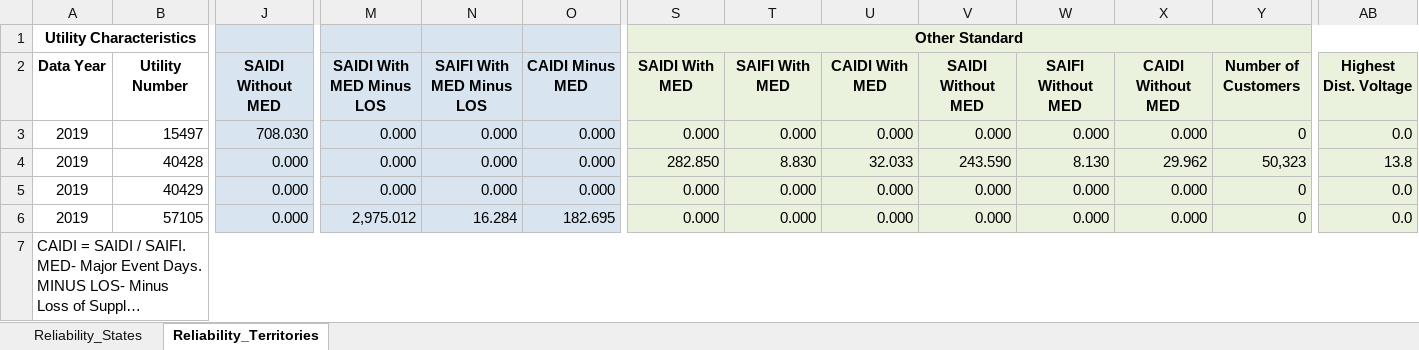
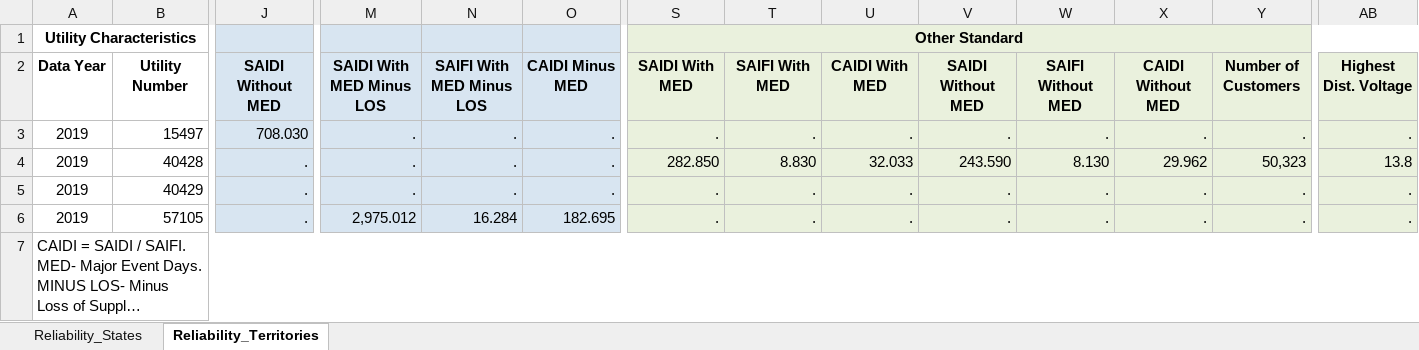
Before and after one commit to gloriadli/DS1_Final_Project, an Excel workbook: Data/Reliability_2019.xlsx, sheet Reliability_Territories, drawn as a sheet; only a part is shown, gaps mark what is left out; long unchanged cells end in …; values as stored, in another font and other column widths than the file's, no borders; the diff covers the shown part only; the diff names each change by its address in the sheet, - before the commit and + after, or states it on an @@ line.

```diff
--- a/Data/Reliability_2019.xlsx (sheet Reliability_Territories)
+++ b/Data/Reliability_2019.xlsx (sheet Reliability_Territories)
-M3:M5: 0.000
+M3:M5: .
-N3:N5: 0.000
+N3:N5: .
-O3:O5: 0.000
+O3:O5: .
-S3: 0.000
+S3: .
-T3: 0.000
+T3: .
-U3: 0.000
+U3: .
-V3: 0.000
+V3: .
-W3: 0.000
+W3: .
-X3: 0.000
+X3: .
-Y3: 0
+Y3: .
-AB3: 0.0
+AB3: .
-J4:J6: 0.000
+J4:J6: .
-S5:S6: 0.000
+S5:S6: .
-T5:T6: 0.000
+T5:T6: .
-U5:U6: 0.000
+U5:U6: .
-V5:V6: 0.000
+V5:V6: .
-W5:W6: 0.000
+W5:W6: .
-X5:X6: 0.000
+X5:X6: .
-Y5:Y6: 0
+Y5:Y6: .
-AB5:AB6: 0.0
+AB5:AB6: .
```
Also changed, not shown: 15 edited cells elsewhere in this sheet, sheet Reliability_States, hidden cells, Data/Energy_Efficiency_2019.xlsx, Data/Net_Metering_2019.xlsx, 7 other files.
